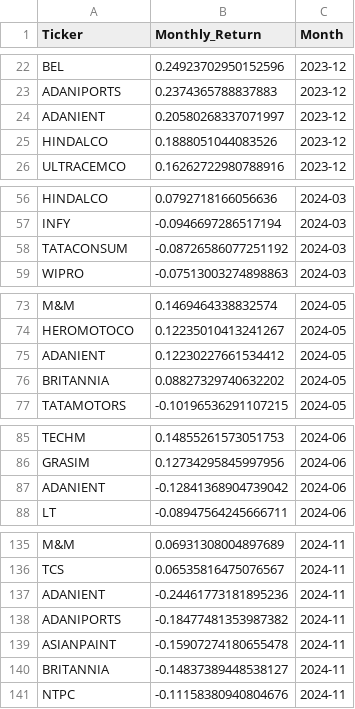
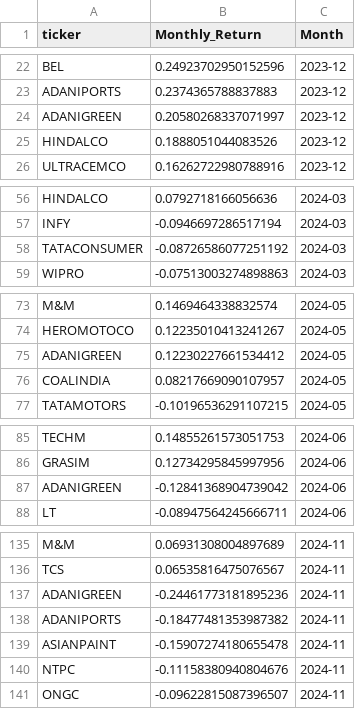
Before and after one commit to csathishit89/dataDrivenStockAnalysis, a CSV file: Scripts/monthly_top5_gainers_losers.csv, drawn as a sheet; only a part is shown, gaps mark what is left out; the diff covers the shown part only.

```diff
--- a/Scripts/monthly_top5_gainers_losers.csv
+++ b/Scripts/monthly_top5_gainers_losers.csv
@@ -1 +1 @@
-Ticker,Monthly_Return,Month
+ticker,Monthly_Return,Month
@@ -23,3 +23,3 @@ BEL,0.24923702950152596,2023-12
 ADANIPORTS,0.2374365788837883,2023-12
-ADANIENT,0.20580268337071997,2023-12
+ADANIGREEN,0.20580268337071997,2023-12
 HINDALCO,0.1888051044083526,2023-12
@@ -57,3 +57,3 @@ HINDALCO,0.0792718166056636,2024-03
 INFY,-0.0946697286517194,2024-03
-TATACONSUM,-0.08726586077251192,2024-03
+TATACONSUMER,-0.08726586077251192,2024-03
 WIPRO,-0.07513003274898863,2024-03
@@ -74,4 +74,4 @@ M&M,0.1469464338832574,2024-05
 HEROMOTOCO,0.12235010413241267,2024-05
-ADANIENT,0.12230227661534412,2024-05
-BRITANNIA,0.08827329740632202,2024-05
+ADANIGREEN,0.12230227661534412,2024-05
+COALINDIA,0.08217669090107957,2024-05
 TATAMOTORS,-0.10196536291107215,2024-05
@@ -86,3 +86,3 @@ TECHM,0.14855261573051753,2024-06
 GRASIM,0.12734295845997956,2024-06
-ADANIENT,-0.12841368904739042,2024-06
+ADANIGREEN,-0.12841368904739042,2024-06
 LT,-0.08947564245666711,2024-06
@@ -136,6 +136,6 @@ M&M,0.06931308004897689,2024-11
 TCS,0.06535816475076567,2024-11
-ADANIENT,-0.24461773181895236,2024-11
+ADANIGREEN,-0.24461773181895236,2024-11
 ADANIPORTS,-0.18477481353987382,2024-11
 ASIANPAINT,-0.15907274180655478,2024-11
-BRITANNIA,-0.14837389448538127,2024-11
 NTPC,-0.11158380940804676,2024-11
+ONGC,-0.09622815087396507,2024-11
```
Also changed, not shown: 2 edited cells elsewhere in this file, 3 other files.
